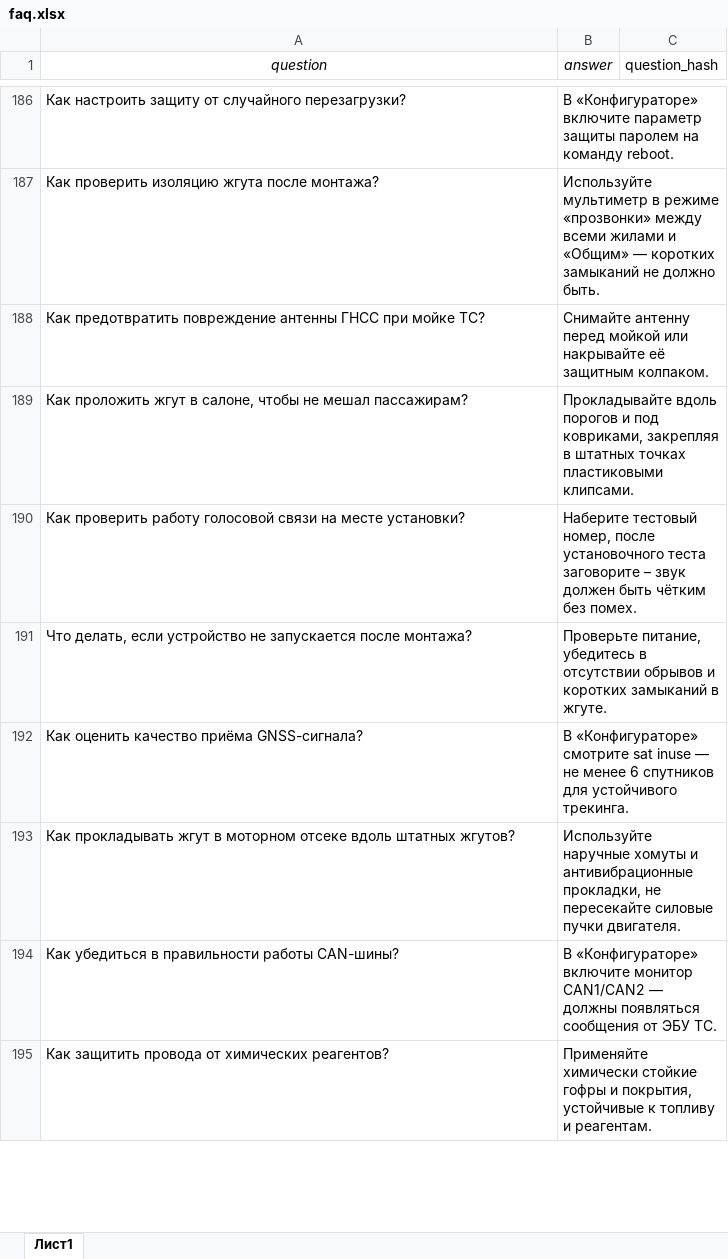
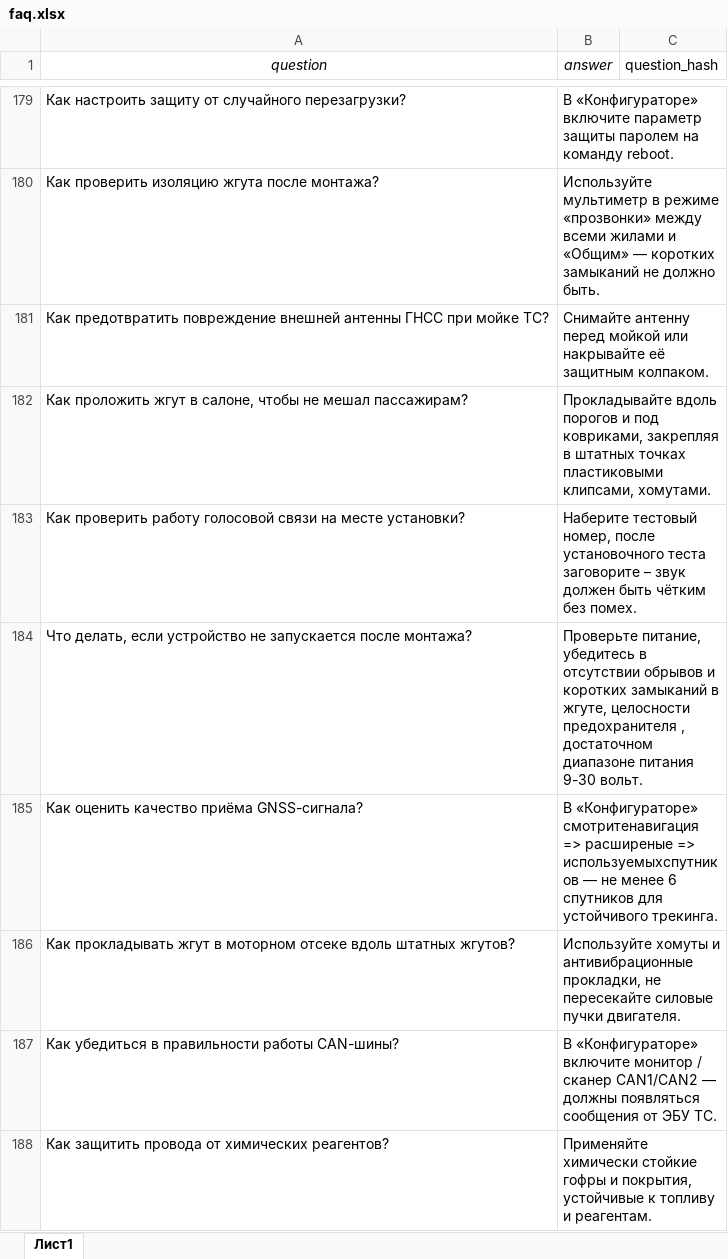
Before and after one commit to SunriseTRI/qwerty123, an Excel workbook: faq.xlsx, sheet Лист1, drawn as a sheet; only a part is shown, gaps mark what is left out; values as stored, in another font and other column widths than the file's, no borders; addresses are those after the commit; the diff covers the shown part only; the diff names each change by its address in the sheet, - before the commit and + after, or states it on an @@ line.

```diff
--- a/faq.xlsx (sheet Лист1)
+++ b/faq.xlsx (sheet Лист1)
-A181 (question): …предотвратить повреждение антенны ГНСС…
+A181 (question): …предотвратить повреждение внешней антенны ГНСС…
-B182 (answer): …точках пластиковыми клипсами.
+B182 (answer): …точках пластиковыми клипсами, хомутами.
-B184 (answer): …замыканий в жгуте.
+B184 (answer): …замыканий в жгуте, целосности предохранителя , достаточном диапазоне питания 9-30 вольт.
-B185 (answer): В «Конфигураторе» смотрите sat inuse — не…
+B185 (answer): В «Конфигураторе» смотритенавигация => расширеные => используемыхспутников — не…
-B186 (answer): Используйте наручные хомуты и…
+B186 (answer): Используйте хомуты и…
-B187 (answer): …включите монитор CAN1/CAN2 —…
+B187 (answer): …включите монитор / сканер CAN1/CAN2 —…
```
Also changed, not shown: 18 added rows, 8 removed rows and 18 edited cells elsewhere in this sheet, 2 other files.
